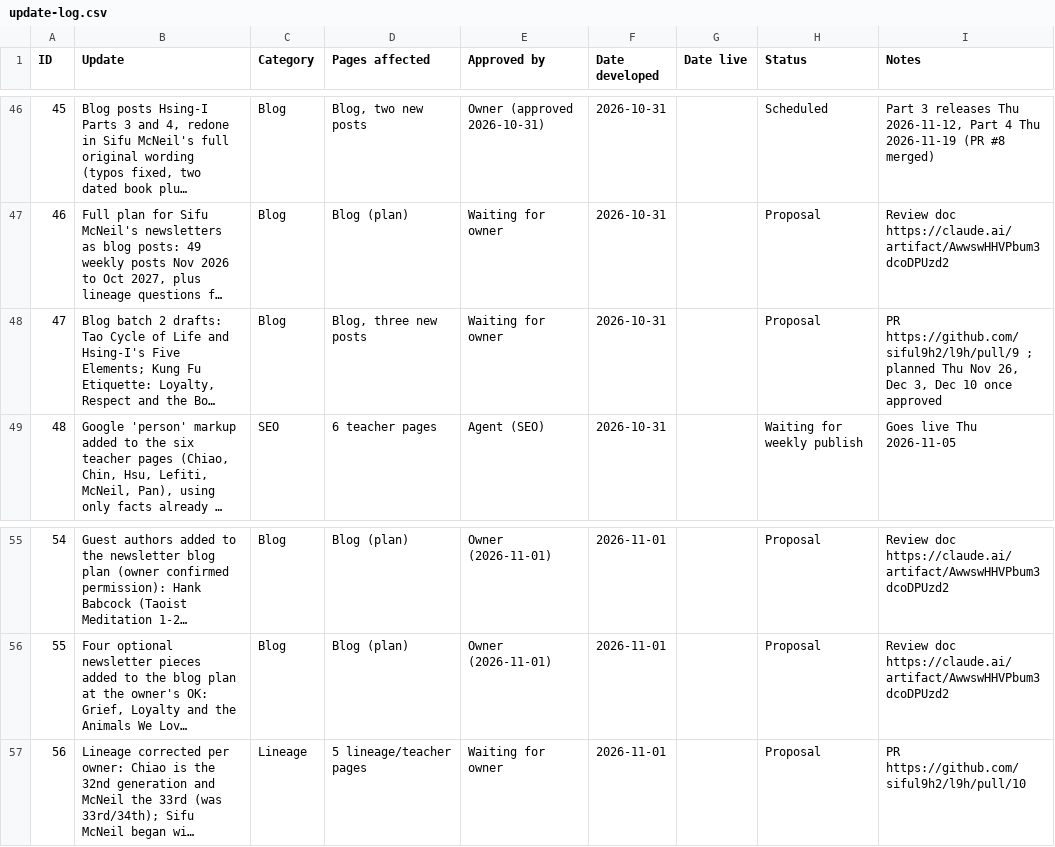
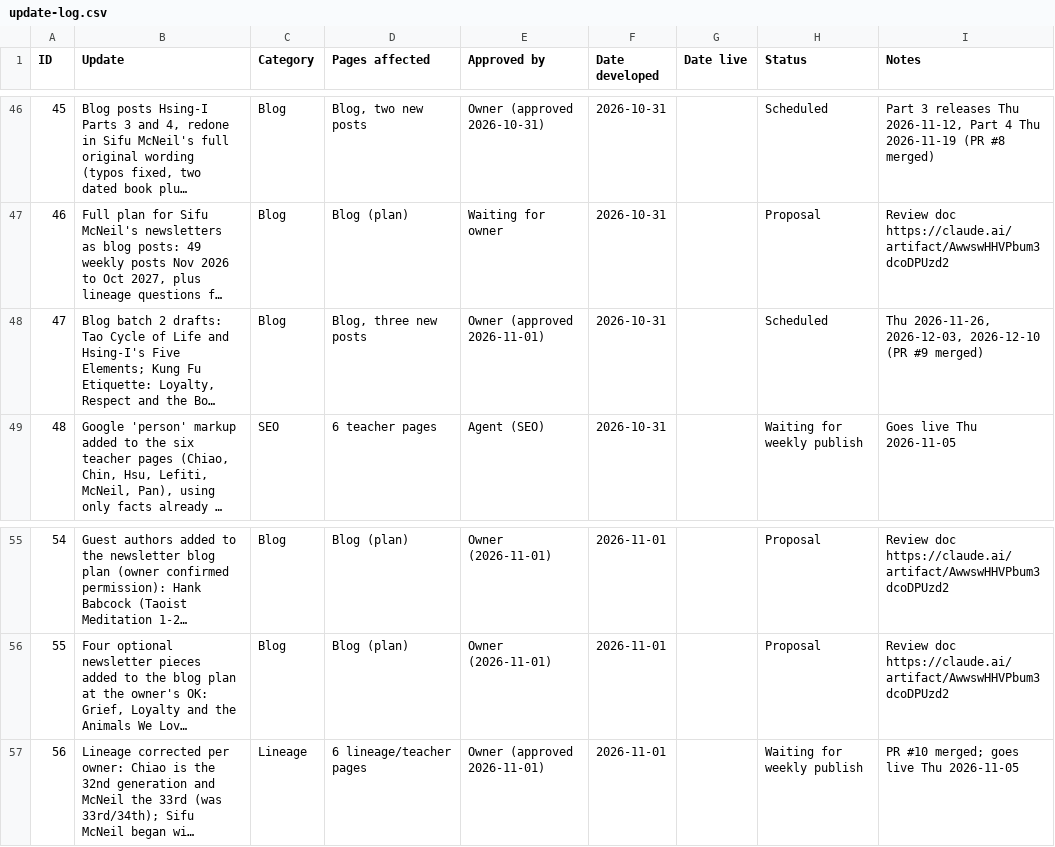
Before and after one commit to siful9h2/l9h, a CSV file: tools/update-log.csv, drawn as a sheet; only a part is shown, gaps mark what is left out; long unchanged cells end in …; the diff names each change by its address in the sheet, - before the commit and + after, or states it on an @@ line.

```diff
--- a/tools/update-log.csv
+++ b/tools/update-log.csv
-E48 (Approved by): Waiting for owner
+E48 (Approved by): Owner (approved 2026-11-01)
-H48 (Status): Proposal
+H48 (Status): Scheduled
-I48 (Notes): PR https://github.com/siful9h2/l9h/pull/9 ; planned Thu Nov 26, Dec 3, Dec 10 once approved
+I48 (Notes): Thu 2026-11-26, 2026-12-03, 2026-12-10 (PR #9 merged)
-D57 (Pages affected): 5 lineage/teacher pages
+D57 (Pages affected): 6 lineage/teacher pages
-E57 (Approved by): Waiting for owner
+E57 (Approved by): Owner (approved 2026-11-01)
-H57 (Status): Proposal
+H57 (Status): Waiting for weekly publish
-I57 (Notes): PR https://github.com/siful9h2/l9h/pull/10
+I57 (Notes): PR #10 merged; goes live Thu 2026-11-05
```
Also changed, not shown: 2 other files.
